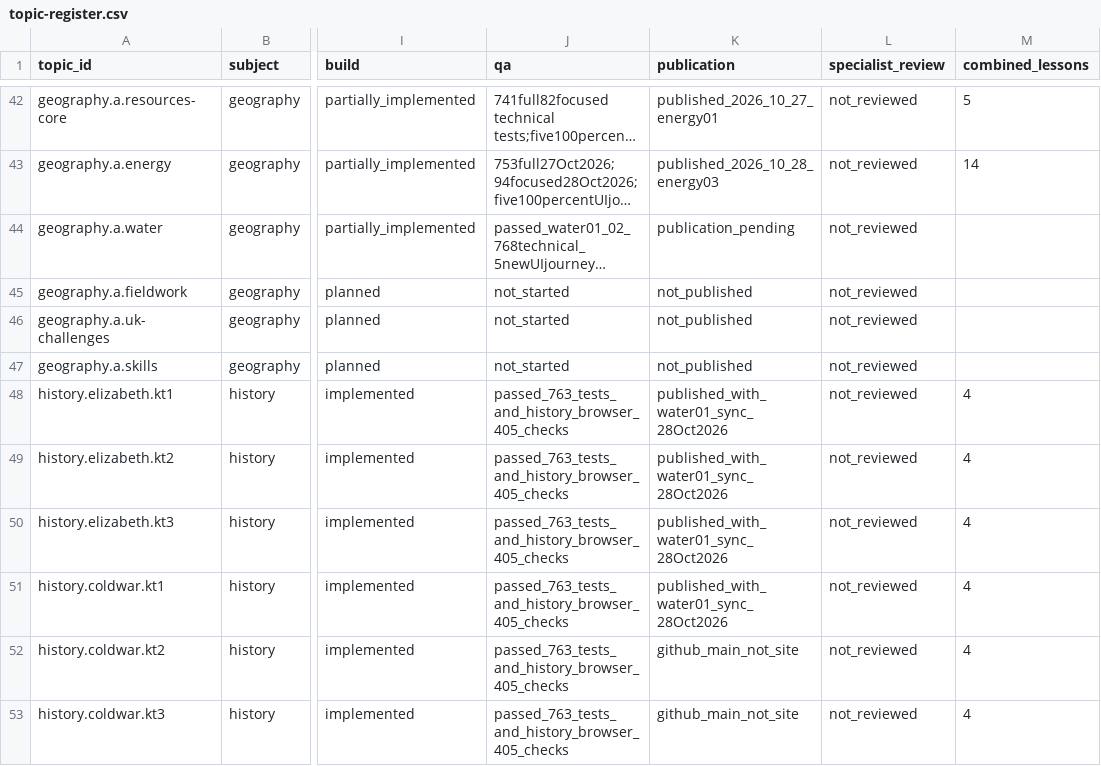
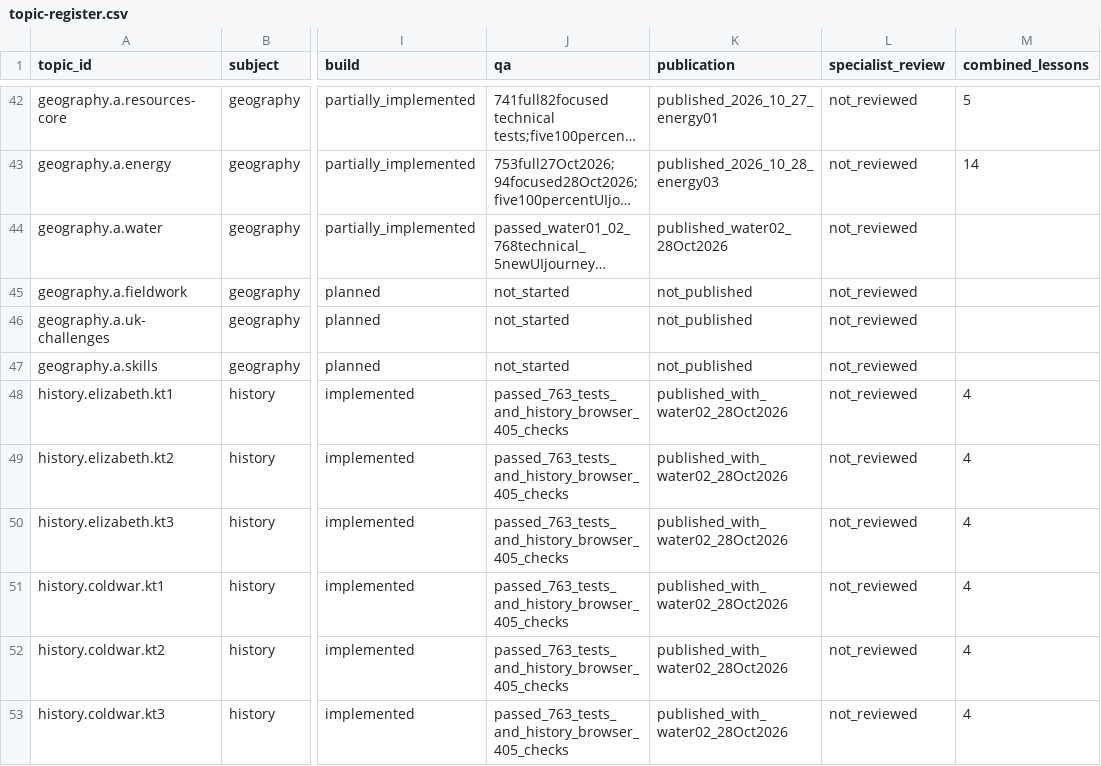
Before and after one commit to adamscourfield/crashcourse, a CSV file: curriculum/topic-register.csv, drawn as a sheet; only a part is shown, gaps mark what is left out; long unchanged cells end in …; the diff names each change by its address in the sheet, - before the commit and + after, or states it on an @@ line.

```diff
--- a/curriculum/topic-register.csv
+++ b/curriculum/topic-register.csv
-K44 (publication): publication_pending
+K44 (publication): published_water02_28Oct2026
-K48:K51 (publication): published_with_water01_sync_28Oct2026
+K48:K51 (publication): published_with_water02_28Oct2026
-K52:K53 (publication): github_main_not_site
+K52:K53 (publication): published_with_water02_28Oct2026
```
Also changed, not shown: curriculum/lesson-register.csv, curriculum/subject-register.csv, 4 other files.
